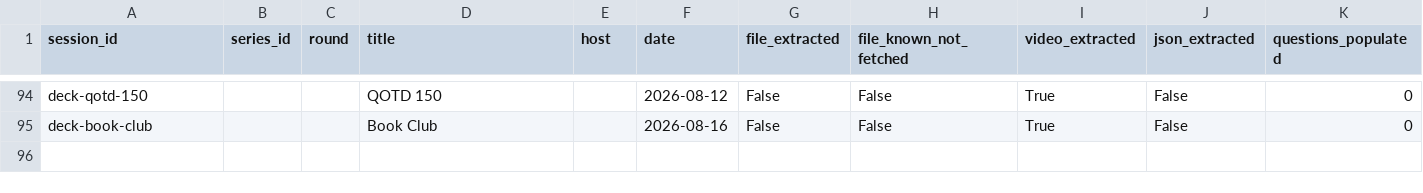
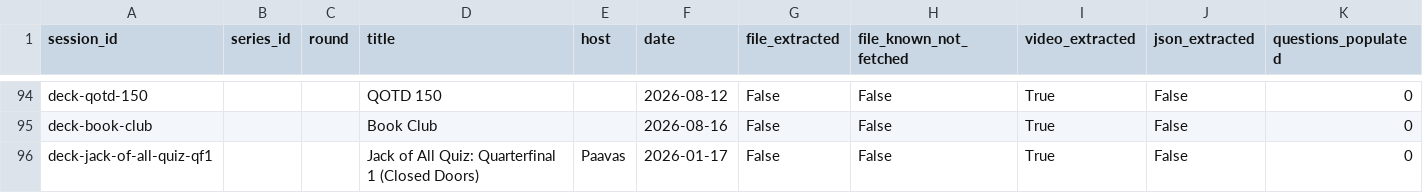
Before and after one commit to Saumay/kvizzing_questions_visualizer, a CSV file: v2/deck_tracking.csv, drawn as a sheet; only a part is shown, gaps mark what is left out; the diff names each change by its address in the sheet, - before the commit and + after, or states it on an @@ line.

```diff
--- a/v2/deck_tracking.csv
+++ b/v2/deck_tracking.csv
+row 96: deck-jack-of-all-quiz-qf1 |  |  | Jack of All Quiz: Quarterfinal 1 (Closed Doors) | Paavas | 2026-01-17 | False | False | True | False | 0
```
Also changed, not shown: v2/backlog_tracking.csv, v2/visualizer/static/data/backlog_tracking.csv, 7 other files.
